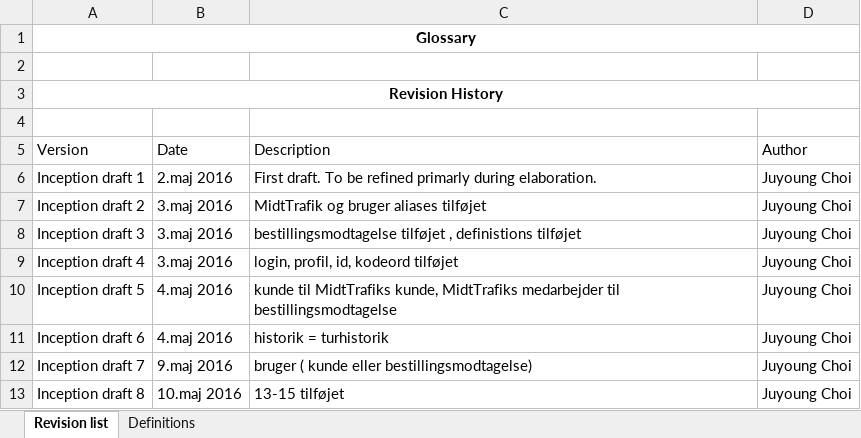
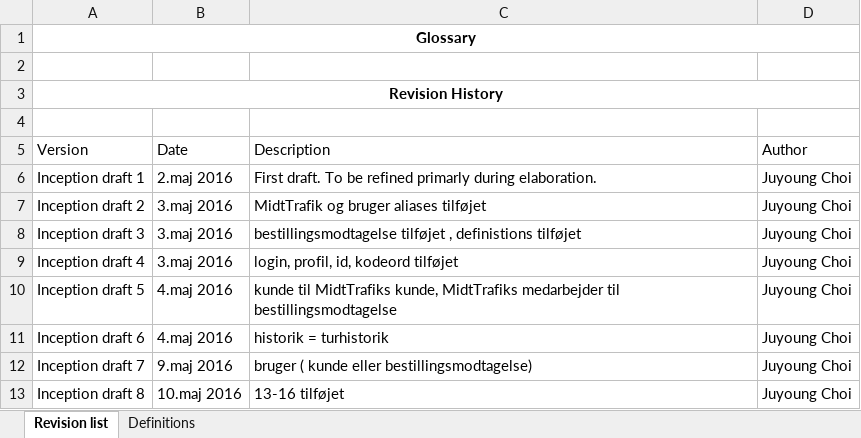
Before and after one commit to unicojoyhug/flextur_1yearsProject, an Excel workbook: Analysis/Glossary.xlsx, sheet Revision list, drawn as a sheet; values as stored, in another font and other column widths than the file's, no borders; table styles not drawn; the diff names each change by its address in the sheet, - before the commit and + after, or states it on an @@ line.

```diff
--- a/Analysis/Glossary.xlsx (sheet Revision list)
+++ b/Analysis/Glossary.xlsx (sheet Revision list)
-C13 (Description): 13-15 tilføjet
+C13 (Description): 13-16 tilføjet
```
Also changed, not shown: sheet Definitions.
